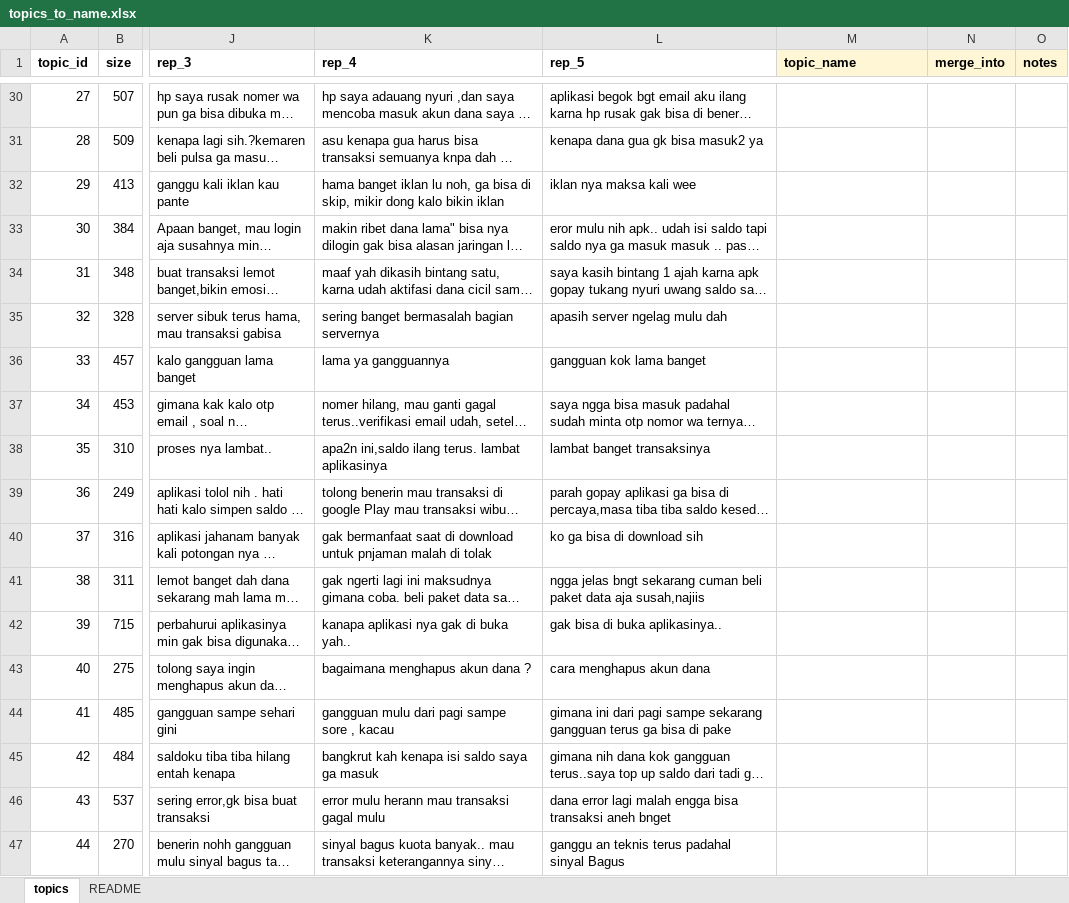
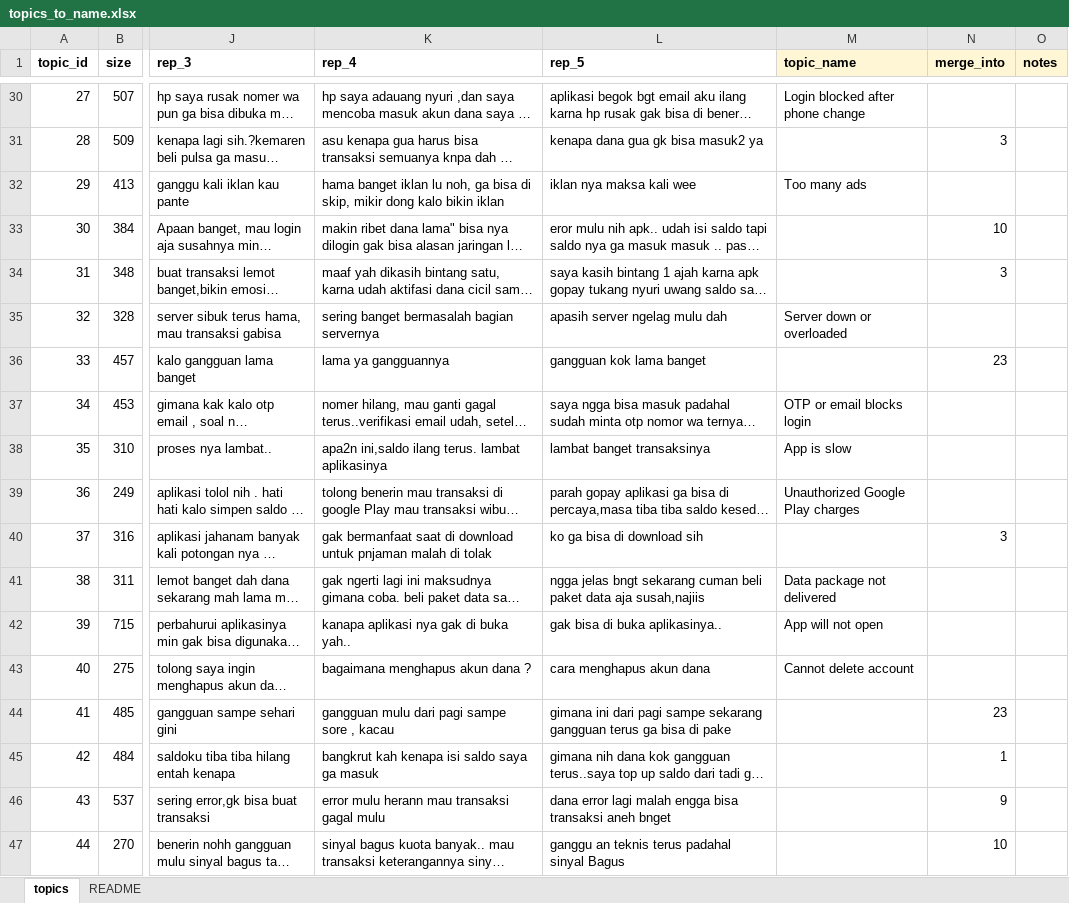
Before and after one commit to k08e24bryant/ewallet-review-analysis, an Excel workbook: data/topics/topics_to_name.xlsx, sheet topics, drawn as a sheet; only a part is shown, gaps mark what is left out; long unchanged cells end in …; values as stored, in another font and other column widths than the file's, no borders; the diff covers the shown part only; the diff names each change by its address in the sheet, - before the commit and + after, or states it on an @@ line.

Commit message:
data(topics): manual topic names and merges

```diff
--- a/data/topics/topics_to_name.xlsx (sheet topics)
+++ b/data/topics/topics_to_name.xlsx (sheet topics)
-M30 (topic_name): (empty)
+M30 (topic_name): Login blocked after phone change
-N31 (merge_into): (empty)
+N31 (merge_into): 3
-M32 (topic_name): (empty)
+M32 (topic_name): Too many ads
-N33 (merge_into): (empty)
+N33 (merge_into): 10
-N34 (merge_into): (empty)
+N34 (merge_into): 3
-M35 (topic_name): (empty)
+M35 (topic_name): Server down or overloaded
-N36 (merge_into): (empty)
+N36 (merge_into): 23
-M37 (topic_name): (empty)
+M37 (topic_name): OTP or email blocks login
-M38 (topic_name): (empty)
+M38 (topic_name): App is slow
-M39 (topic_name): (empty)
+M39 (topic_name): Unauthorized Google Play charges
-N40 (merge_into): (empty)
+N40 (merge_into): 3
-M41 (topic_name): (empty)
+M41 (topic_name): Data package not delivered
-M42 (topic_name): (empty)
+M42 (topic_name): App will not open
-M43 (topic_name): (empty)
+M43 (topic_name): Cannot delete account
-N44 (merge_into): (empty)
+N44 (merge_into): 23
-N45 (merge_into): (empty)
+N45 (merge_into): 1
-N46 (merge_into): (empty)
+N46 (merge_into): 9
-N47 (merge_into): (empty)
+N47 (merge_into): 10
```
Also changed, not shown: 27 edited cells elsewhere in this sheet.
